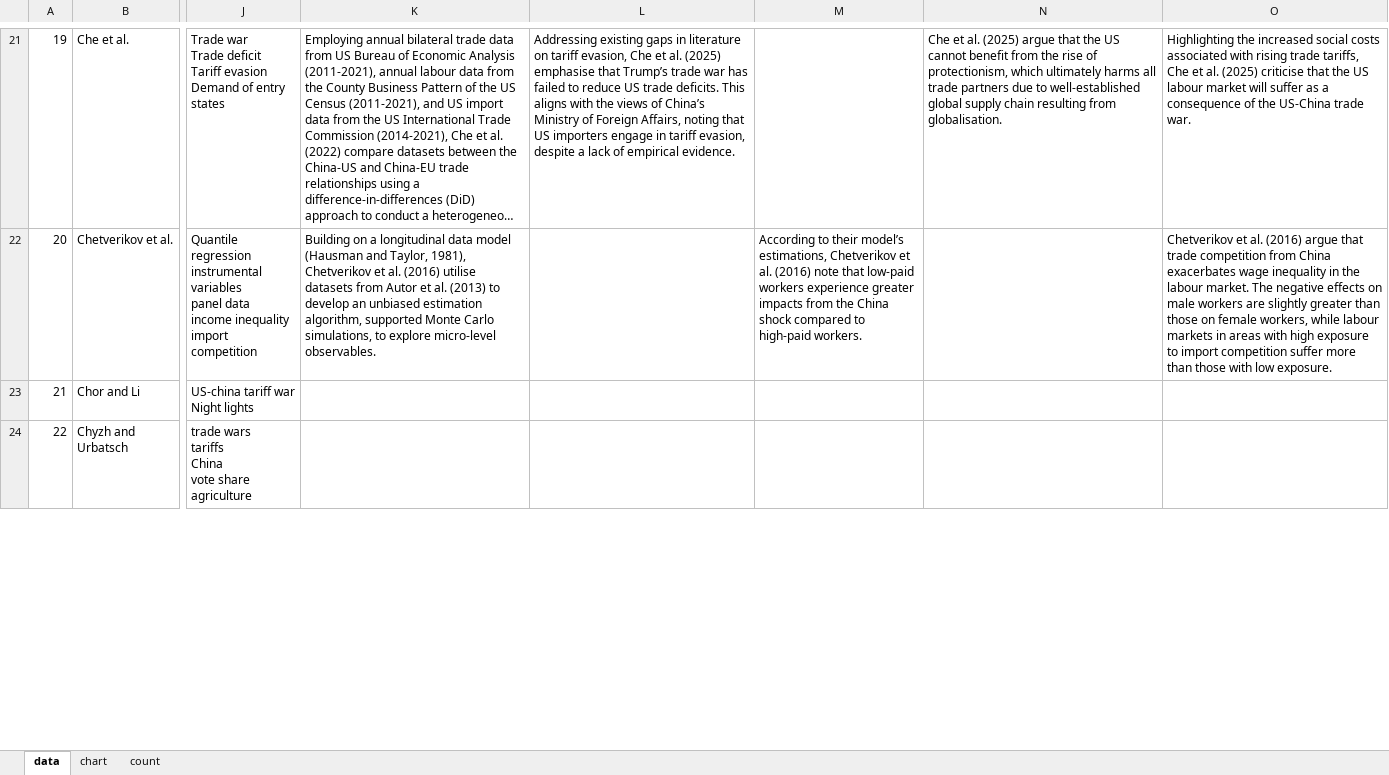
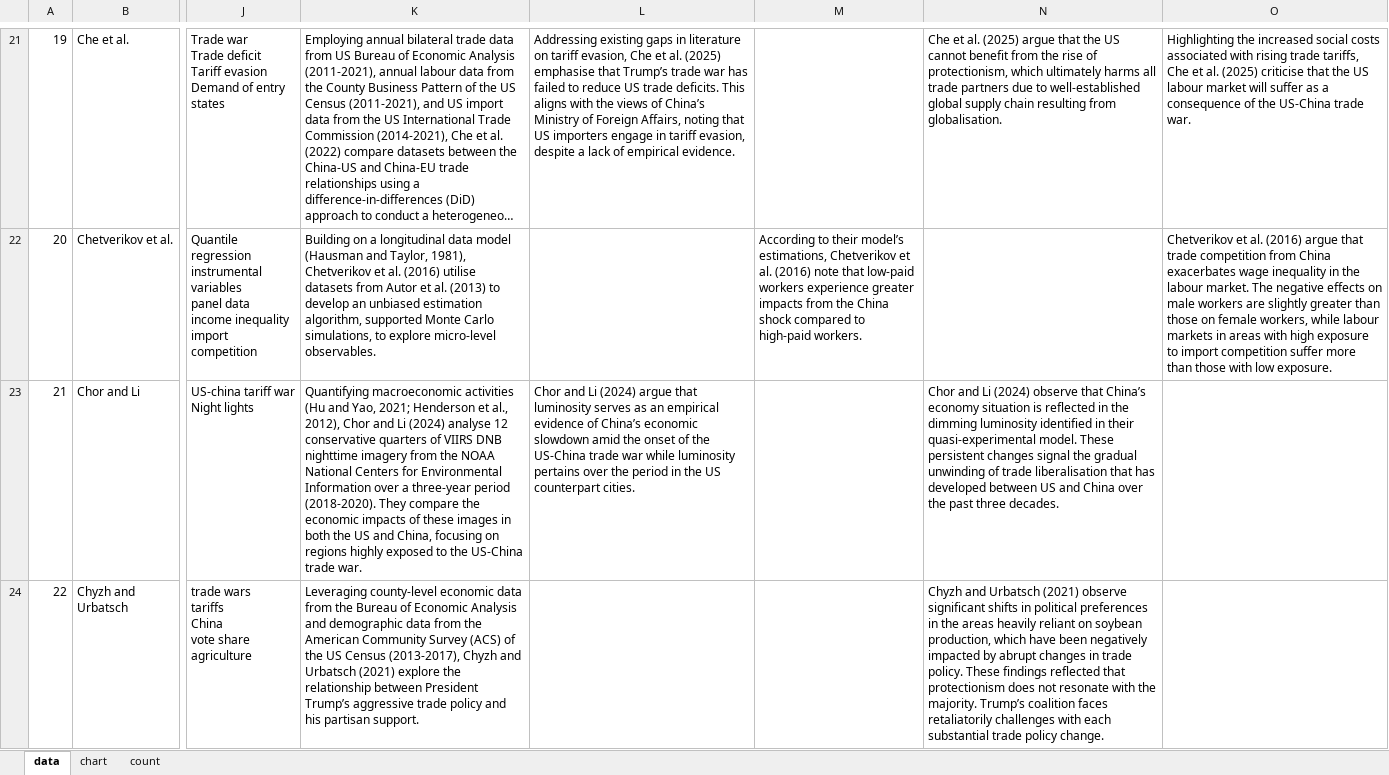
Before and after one commit to Joe-Chan-iStudio-Ltd/researchplymouth, an Excel workbook: slr/tc/data.xlsx, sheet data, drawn as a sheet; only a part is shown, gaps mark what is left out; long unchanged cells end in …; values as stored, in another font and other column widths than the file's, no borders; the diff covers the shown part only; the diff names each change by its address in the sheet, - before the commit and + after, or states it on an @@ line.

Commit message:
excel

```diff
--- a/slr/tc/data.xlsx (sheet data)
+++ b/slr/tc/data.xlsx (sheet data)
-K23: (empty)
+K23: Quantifying macroeconomic activities (Hu and Yao, 2021; Henderson et al., 2012), Chor and Li (2024) analyse 12 conservative quarters of VIIRS DNB nighttime imagery from the NOAA National Centers for Environmental Information over a three-year period (2018-2020). They compare the economic impacts of these images in both the US and China, focusing on regions highly exposed to the US-China trade war.
-L23: (empty)
+L23: Chor and Li (2024) argue that luminosity serves as an empirical evidence of China’s economic slowdown amid the onset of the US-China trade war while luminosity pertains over the period in the US counterpart cities.
-N23: (empty)
+N23: Chor and Li (2024) observe that China’s economy situation is reflected in the dimming luminosity identified in their quasi-experimental model. These persistent changes signal the gradual unwinding of trade liberalisation that has developed between US and China over the past three decades.
-K24: (empty)
+K24: Leveraging county-level economic data from the Bureau of Economic Analysis and demographic data from the American Community Survey (ACS) of the US Census (2013-2017), Chyzh and Urbatsch (2021) explore the relationship between President Trump’s aggressive trade policy and his partisan support.
-N24: (empty)
+N24: Chyzh and Urbatsch (2021) observe significant shifts in political preferences in the areas heavily reliant on soybean production, which have been negatively impacted by abrupt changes in trade policy. These findings reflected that protectionism does not resonate with the majority. Trump’s coalition faces retaliatorily challenges with each substantial trade policy change.
```
Also changed, not shown: 2 edited cells elsewhere in this sheet.
